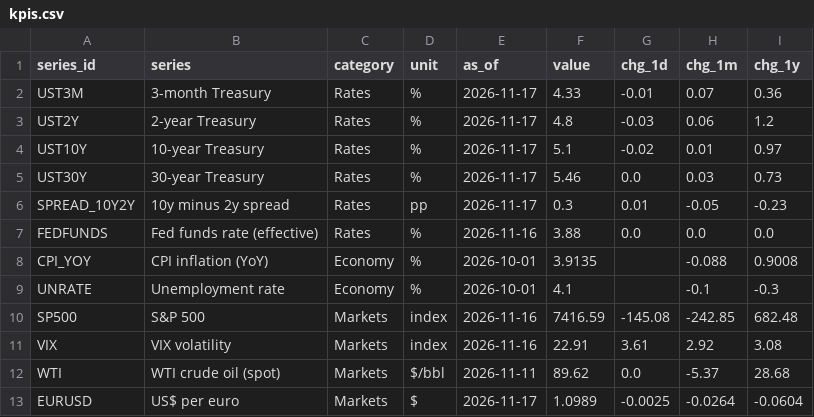
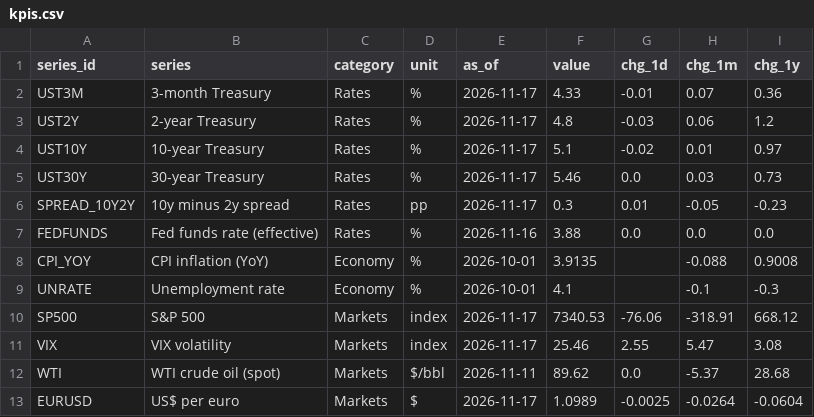
Before and after one commit to martinogie/macro-markets-dashboard, a CSV file: data/kpis.csv, drawn as a sheet.

Commit message:
Data refresh 2026-11-18 04:14 UTC

```diff
--- a/data/kpis.csv
+++ b/data/kpis.csv
@@ -9,4 +9,4 @@ CPI_YOY,CPI inflation (YoY),Economy,%,2026-10-01,3.9135,,-0.088,0.9008
 UNRATE,Unemployment rate,Economy,%,2026-10-01,4.1,,-0.1,-0.3
-SP500,S&P 500,Markets,index,2026-11-16,7416.59,-145.08,-242.85,682.48
-VIX,VIX volatility,Markets,index,2026-11-16,22.91,3.61,2.92,3.08
+SP500,S&P 500,Markets,index,2026-11-17,7340.53,-76.06,-318.91,668.12
+VIX,VIX volatility,Markets,index,2026-11-17,25.46,2.55,5.47,3.08
 WTI,WTI crude oil (spot),Markets,$/bbl,2026-11-11,89.62,0.0,-5.37,28.68
```
Also changed, not shown: 2 other files.
